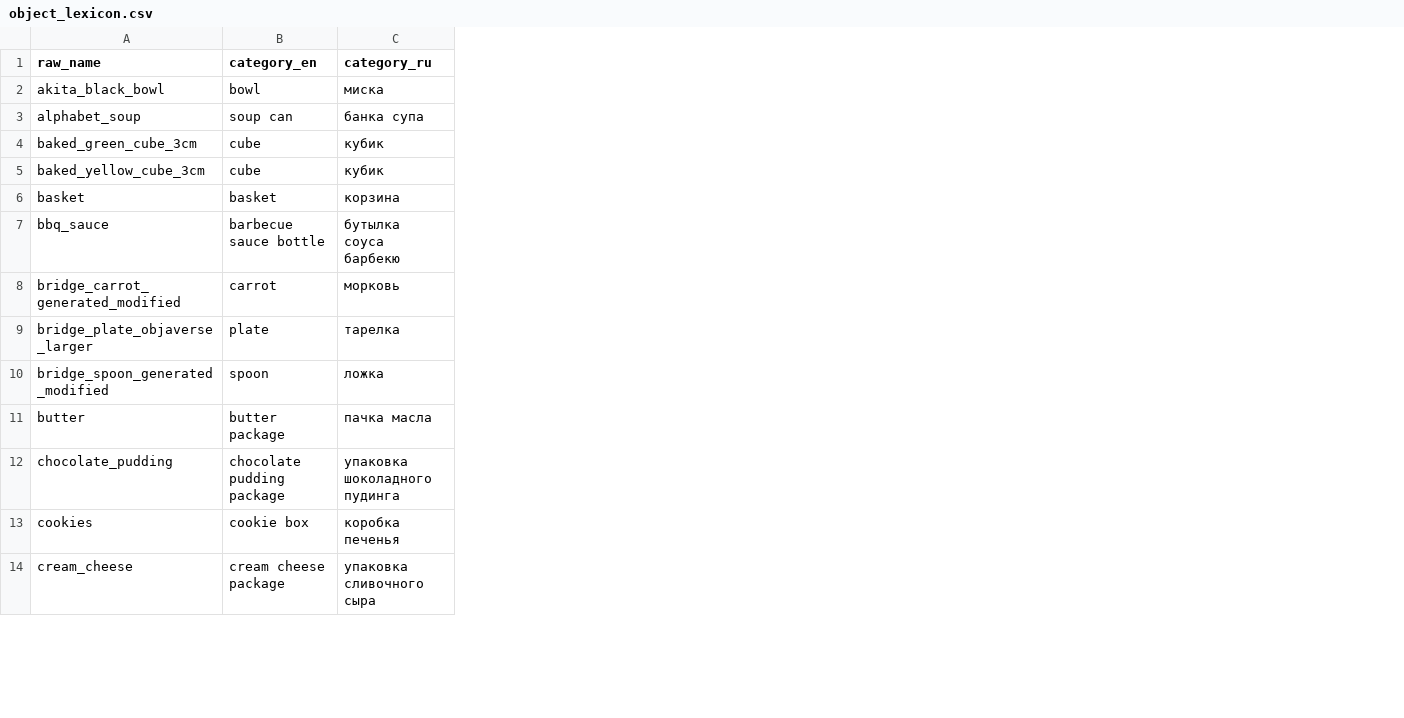
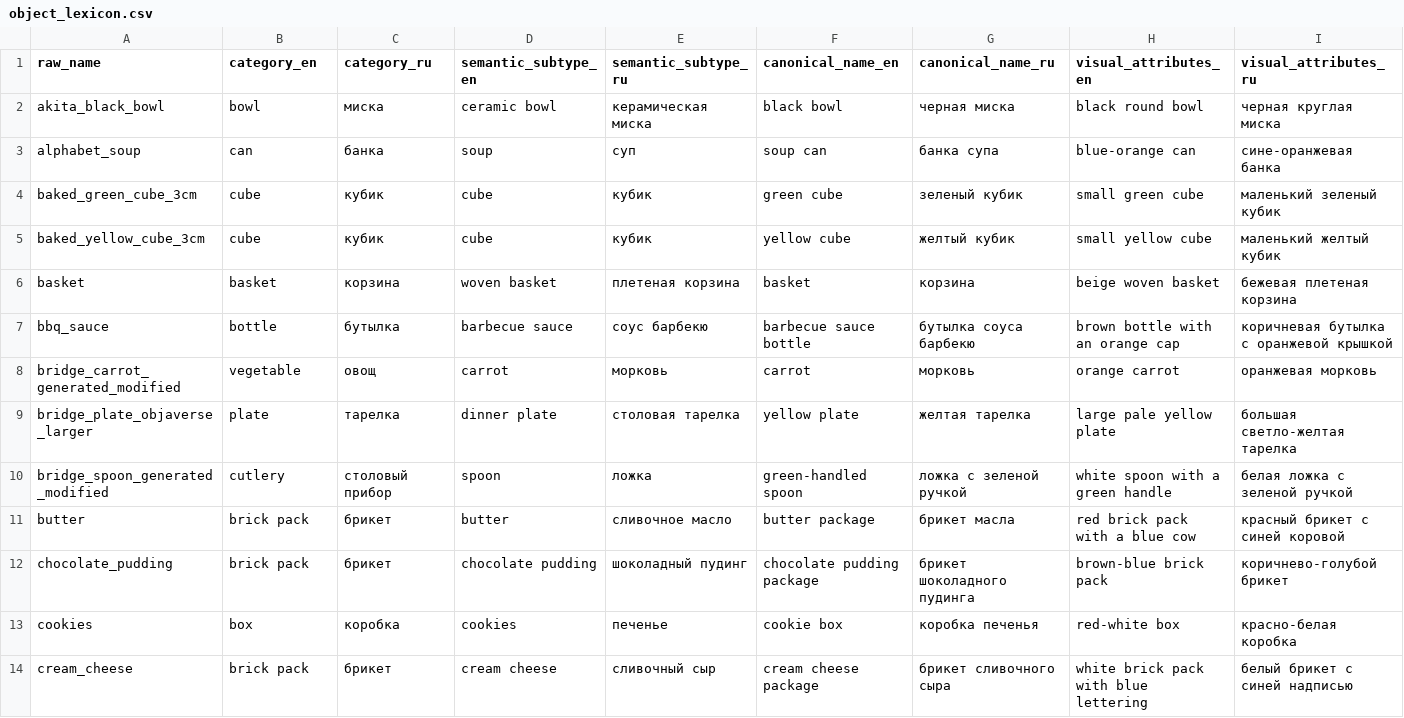
Before and after one commit to AlexKarachun/SLAVA_dev, a CSV file: data/object_lexicon.csv, drawn as a sheet; only a part is shown; the diff covers the shown part only; the diff names each change by its address in the sheet, - before the commit and + after, or states it on an @@ line.

Commit message:
36/20 usable_for_slava marked

```diff
--- a/data/object_lexicon.csv
+++ b/data/object_lexicon.csv
+column D (semantic_subtype_en), rows 2-14: ceramic bowl | soup | cube | cube | woven basket | barbecue sauce | carrot | dinner plate | spoon | butter | chocolate pudding | cookies | cream cheese
+column E (semantic_subtype_ru), rows 2-14: керамическая миска | суп | кубик | кубик | плетеная корзина | соус барбекю | морковь | столовая тарелка | ложка | сливочное масло | шоколадный пудинг | печенье | сливочный сыр
+column F (canonical_name_en), rows 2-14: black bowl | soup can | green cube | yellow cube | basket | barbecue sauce bottle | carrot | yellow plate | green-handled spoon | butter package | chocolate pudding package | cookie box | cream cheese package
+column G (canonical_name_ru), rows 2-14: черная миска | банка супа | зеленый кубик | желтый кубик | корзина | бутылка соуса барбекю | морковь | желтая тарелка | ложка с зеленой ручкой | брикет масла | брикет шоколадного пудинга | коробка печенья | брикет сливочного сыра
+column H (visual_attributes_en), rows 2-14: black round bowl | blue-orange can | small green cube | small yellow cube | beige woven basket | brown bottle with an orange cap | orange carrot | large pale yellow plate | white spoon with a green handle | red brick pack with a blue cow | brown-blue brick pack | red-white box | white brick pack with blue lettering
+column I (visual_attributes_ru), rows 2-14: черная круглая миска | сине-оранжевая банка | маленький зеленый кубик | маленький желтый кубик | бежевая плетеная корзина | коричневая бутылка с оранжевой крышкой | оранжевая морковь | большая светло-желтая тарелка | белая ложка с зеленой ручкой | красный брикет с синей коровой | коричнево-голубой брикет | красно-белая коробка | белый брикет с синей надписью
-B3 (category_en): soup can
+B3 (category_en): can
-C3 (category_ru): банка супа
+C3 (category_ru): банка
-B7 (category_en): barbecue sauce bottle
+B7 (category_en): bottle
-C7 (category_ru): бутылка соуса барбекю
+C7 (category_ru): бутылка
-B8 (category_en): carrot
+B8 (category_en): vegetable
-C8 (category_ru): морковь
+C8 (category_ru): овощ
-B10 (category_en): spoon
+B10 (category_en): cutlery
-C10 (category_ru): ложка
+C10 (category_ru): столовый прибор
-B11 (category_en): butter package
+B11 (category_en): brick pack
-C11 (category_ru): пачка масла
+C11 (category_ru): брикет
-B12 (category_en): chocolate pudding package
+B12 (category_en): brick pack
-C12 (category_ru): упаковка шоколадного пудинга
+C12 (category_ru): брикет
-B13 (category_en): cookie box
+B13 (category_en): box
-C13 (category_ru): коробка печенья
+C13 (category_ru): коробка
-B14 (category_en): cream cheese package
+B14 (category_en): brick pack
-C14 (category_ru): упаковка сливочного сыра
+C14 (category_ru): брикет
```
Also changed, not shown: 1 added column and 41 edited cells elsewhere in this file, 13 other files.
